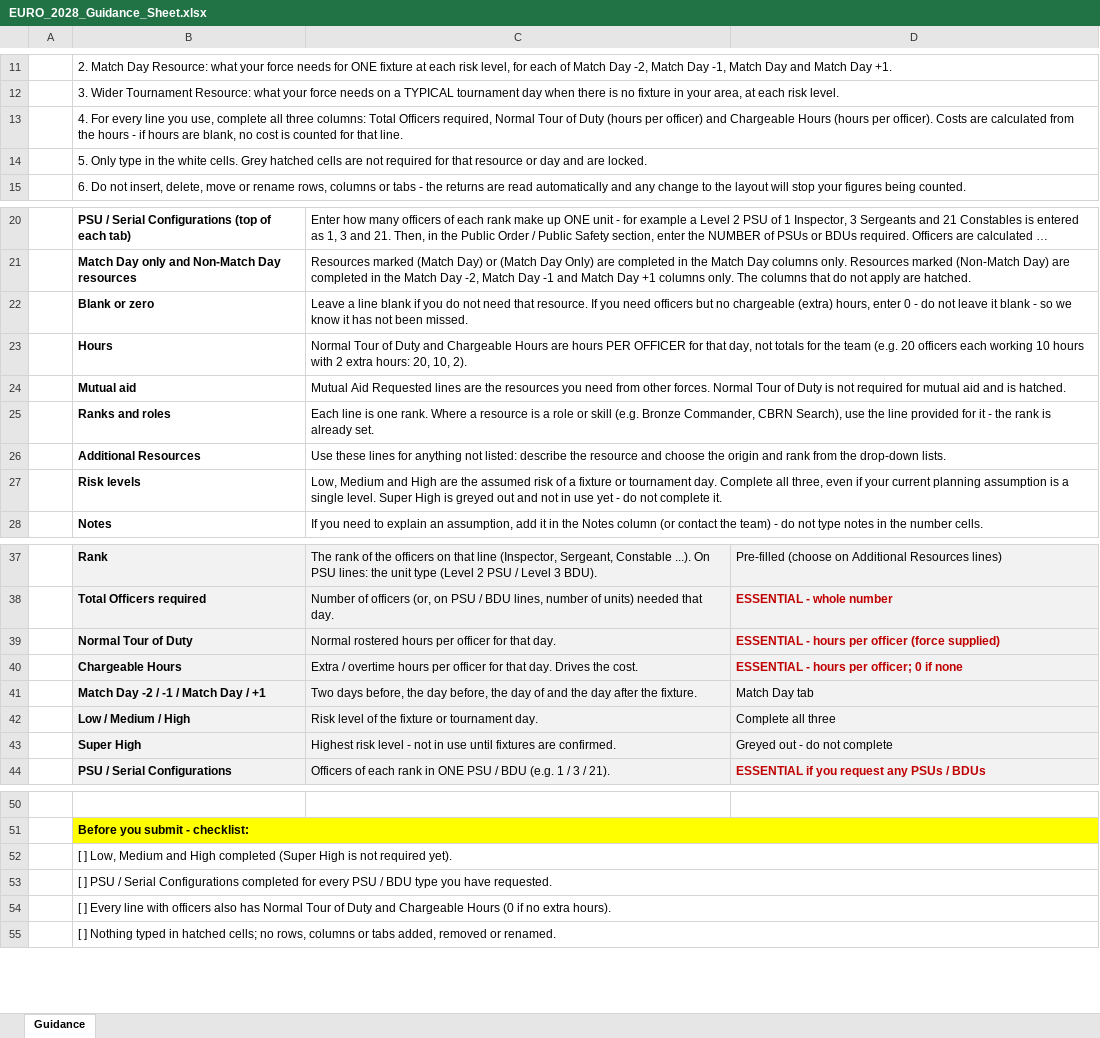
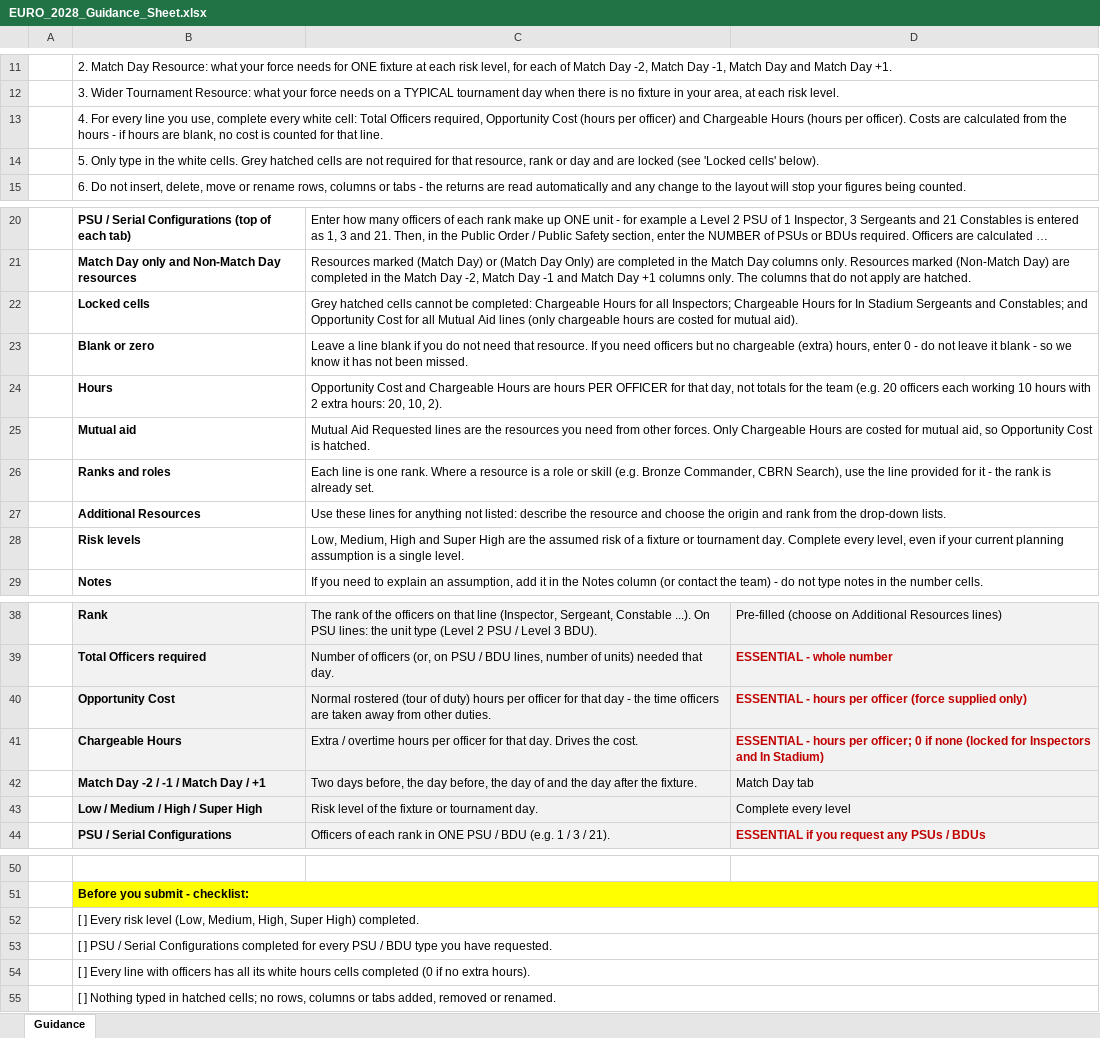
Before and after one commit to akbar786-ctrl/swiftflow-sites, an Excel workbook: euro2028/v3_template/output/EURO_2028_Guidance_Sheet.xlsx, sheet Guidance, drawn as a sheet; only a part is shown, gaps mark what is left out; long unchanged cells end in …; values as stored, in another font and other column widths than the file's, no borders; removed rows and columns are numbered as before the commit, all else as after; the diff covers the shown part only; the diff names each change by its address in the sheet, - before the commit and + after, or states it on an @@ line.

```diff
--- a/euro2028/v3_template/output/EURO_2028_Guidance_Sheet.xlsx (sheet Guidance)
+++ b/euro2028/v3_template/output/EURO_2028_Guidance_Sheet.xlsx (sheet Guidance)
-B13: …use, complete all three columns: Total Officers required, Normal Tour of Duty (hours per…
+B13: …use, complete every white cell: Total Officers required, Opportunity Cost (hours per…
-B14: …for that resource or day and are locked.
+B14: …for that resource, rank or day and are locked (see 'Locked cells' below).
+row 22:  | Locked cells | Grey hatched cells cannot be completed: Chargeable Hours for all Inspectors; Chargeable Hours for In Stadium Sergeants and Constables; and Opportunity Cost for all Mutual Aid lines (only chargeable hours are costed for mutual aid).
-C24: Normal Tour of Duty and Chargeable…
+C24: Opportunity Cost and Chargeable…
-C25: …other forces. Normal Tour of Duty is not required for mutual aid and is hatched.
+C25: …other forces. Only Chargeable Hours are costed for mutual aid, so Opportunity Cost is hatched.
-C28: Low, Medium and High are the assumed risk of a fixture or tournament day. Complete all three, even if your current planning assumption is a single level. Super High is greyed out and not in use yet - do not complete it.
+C28: Low, Medium, High and Super High are the assumed risk of a fixture or tournament day. Complete every level, even if your current planning assumption is a single level.
-row 39:  | Normal Tour of Duty | Normal rostered hours per officer for that day. | ESSENTIAL - hours per officer (force supplied)
+row 40:  | Opportunity Cost | Normal rostered (tour of duty) hours per officer for that day - the time officers are taken away from other duties. | ESSENTIAL - hours per officer (force supplied only)
-D41: …if none
+D41: …if none (locked for Inspectors and In Stadium)
-B43: Low / Medium / High
+B43: Low / Medium / High / Super High
-D43: Complete all three
+D43: Complete every level
-row 43:  | Super High | Highest risk level - not in use until fixtures are confirmed. | Greyed out - do not complete
-B52: [ ] Low, Medium and High completed (Super High is not required yet).
+B52: [ ] Every risk level (Low, Medium, High, Super High) completed.
-B54: …with officers also has Normal Tour of Duty and Chargeable Hours (0 if…
+B54: …with officers has all its white hours cells completed (0 if…
```
Also changed, not shown: 1 edited cell elsewhere in this sheet, euro2028/v3_template/output/EURO_2028_Guidance_Sheet_MPS_Pan_London.xlsx, 1 other file.
